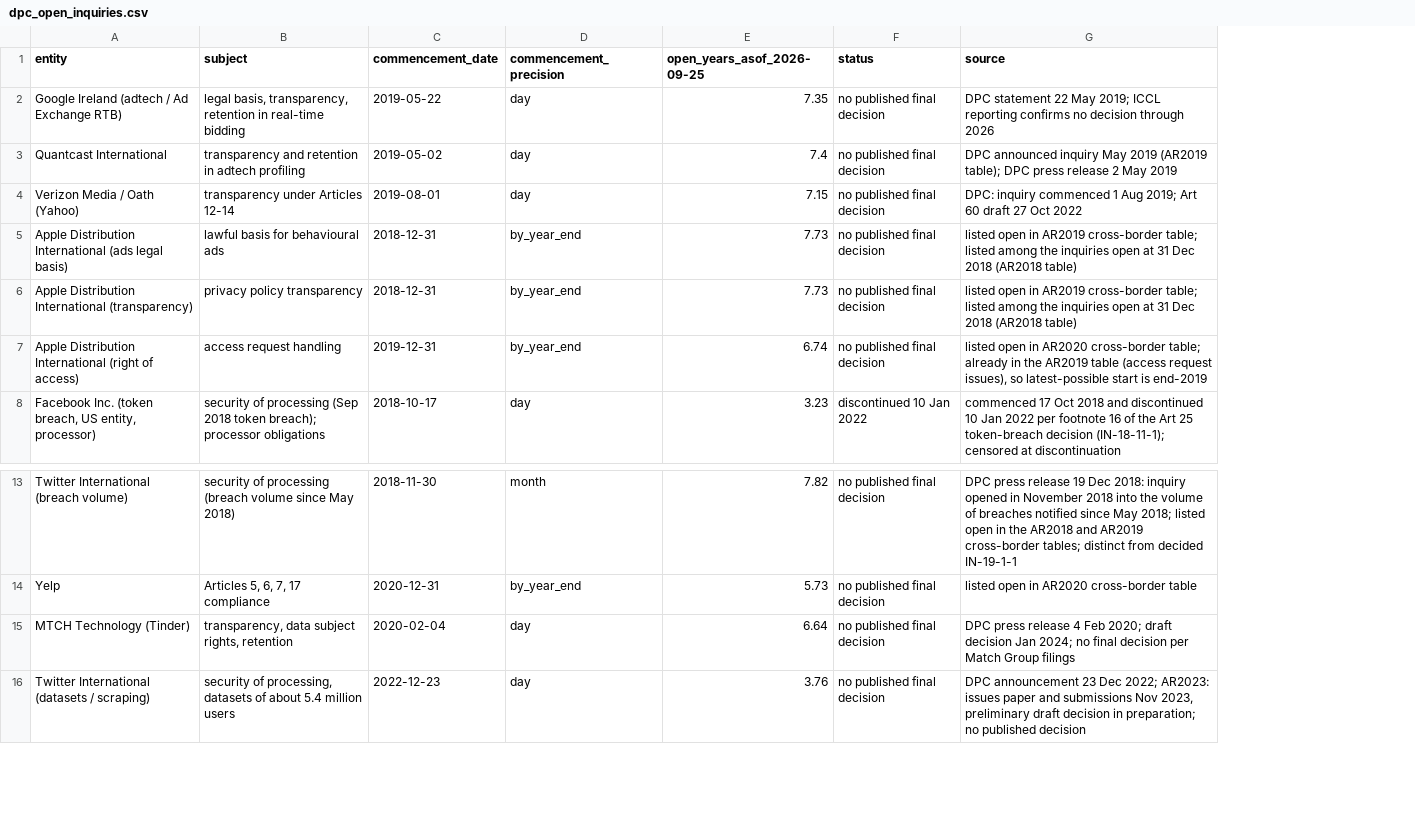
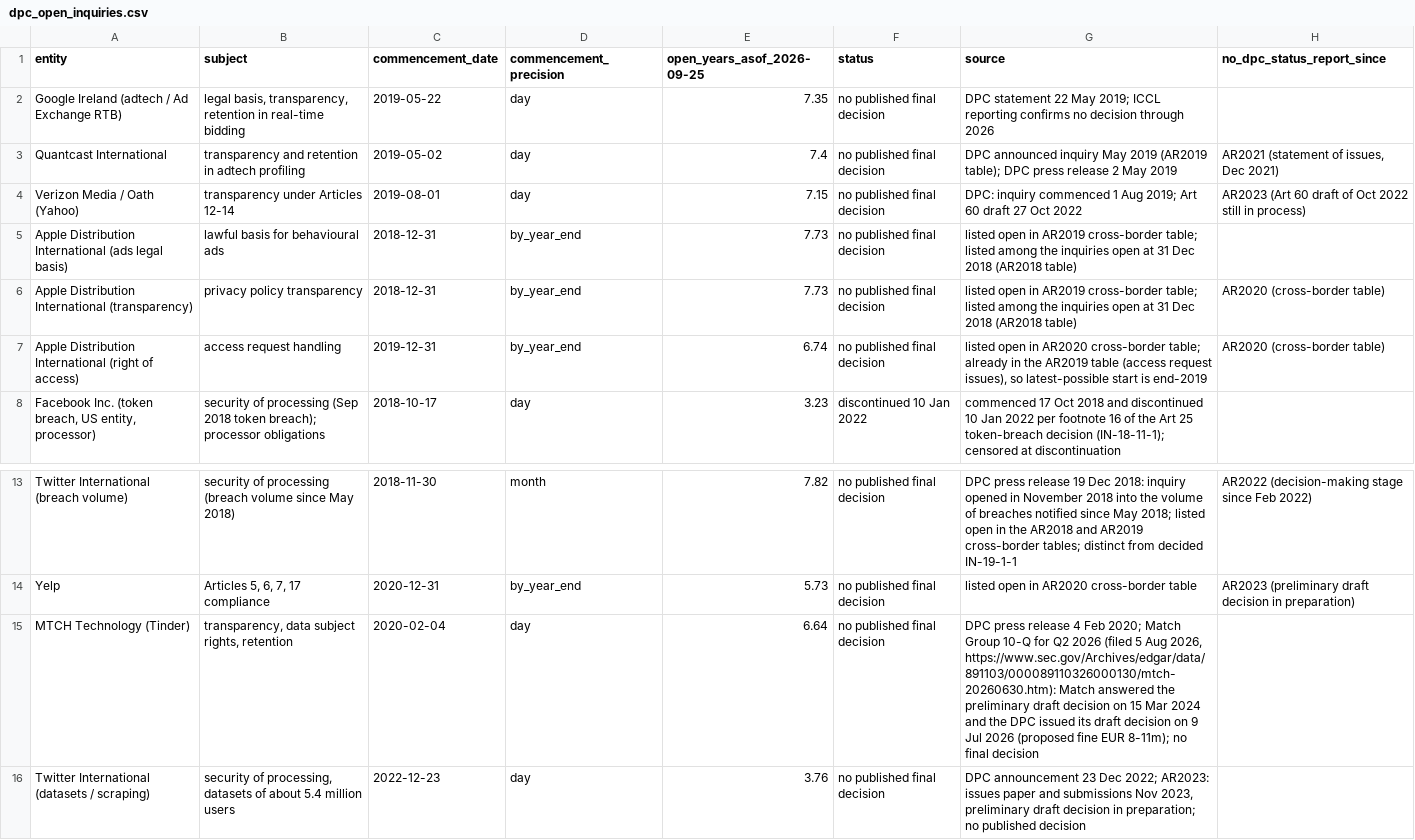
Before and after one commit to michaelzoorob/dpc-agi-timelines, a CSV file: data/dpc_open_inquiries.csv, drawn as a sheet; only a part is shown, gaps mark what is left out; the diff names each change by its address in the sheet, - before the commit and + after, or states it on an @@ line.

```diff
--- a/data/dpc_open_inquiries.csv
+++ b/data/dpc_open_inquiries.csv
+column H (no_dpc_status_report_since), rows 3-7: AR2021 (statement of issues, Dec 2021) | AR2023 (Art 60 draft of Oct 2022 still in process) |  | AR2020 (cross-border table) | AR2020 (cross-border table); rows 13-14: AR2022 (decision-making stage since Feb 2022) | AR2023 (preliminary draft decision in preparation)
-G15 (source): …Feb 2020; draft decision Jan 2024; no final decision per Match Group filings
+G15 (source): …Feb 2020; Match Group 10-Q for Q2 2026 (filed 5 Aug 2026, https://www.sec.gov/Archives/edgar/data/891103/000089110326000130/mtch-20260630.htm): Match answered the preliminary draft decision on 15 Mar 2024 and the DPC issued its draft decision on 9 Jul 2026 (proposed fine EUR 8-11m); no final decision
```
Also changed, not shown: data/dpc_cases_combined.csv, 8 other files.
